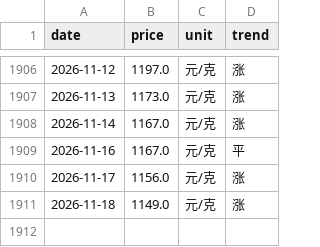
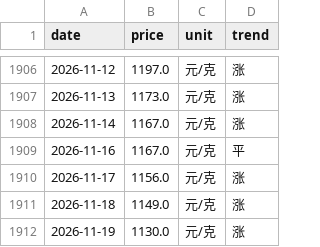
Before and after one commit to html5-cloud/gold-price, a CSV file: data/六福.csv, drawn as a sheet; only a part is shown, gaps mark what is left out.

```diff
--- a/data/六福.csv
+++ b/data/六福.csv
@@ -1911 +1911,2 @@
 2026-11-18,1149.0,元/克,涨
+2026-11-19,1130.0,元/克,涨
```
Also changed, not shown: data/周六福.csv, data/周大生.csv, 7 other files.
